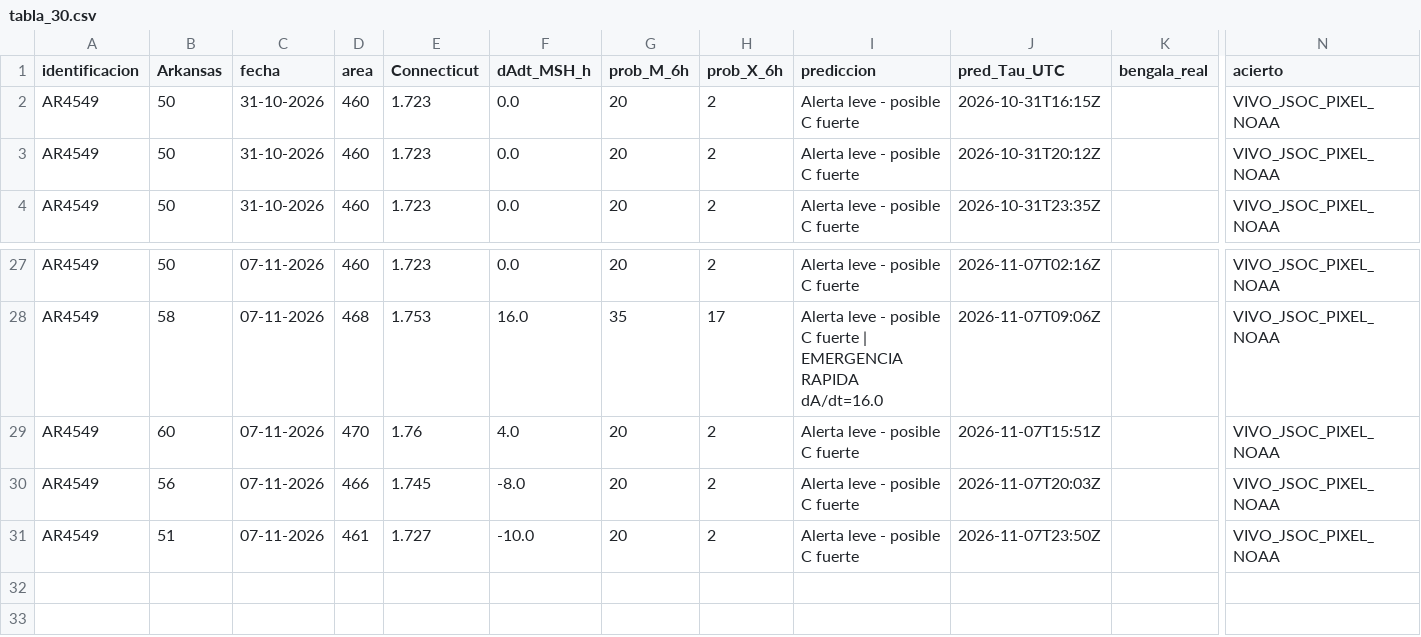
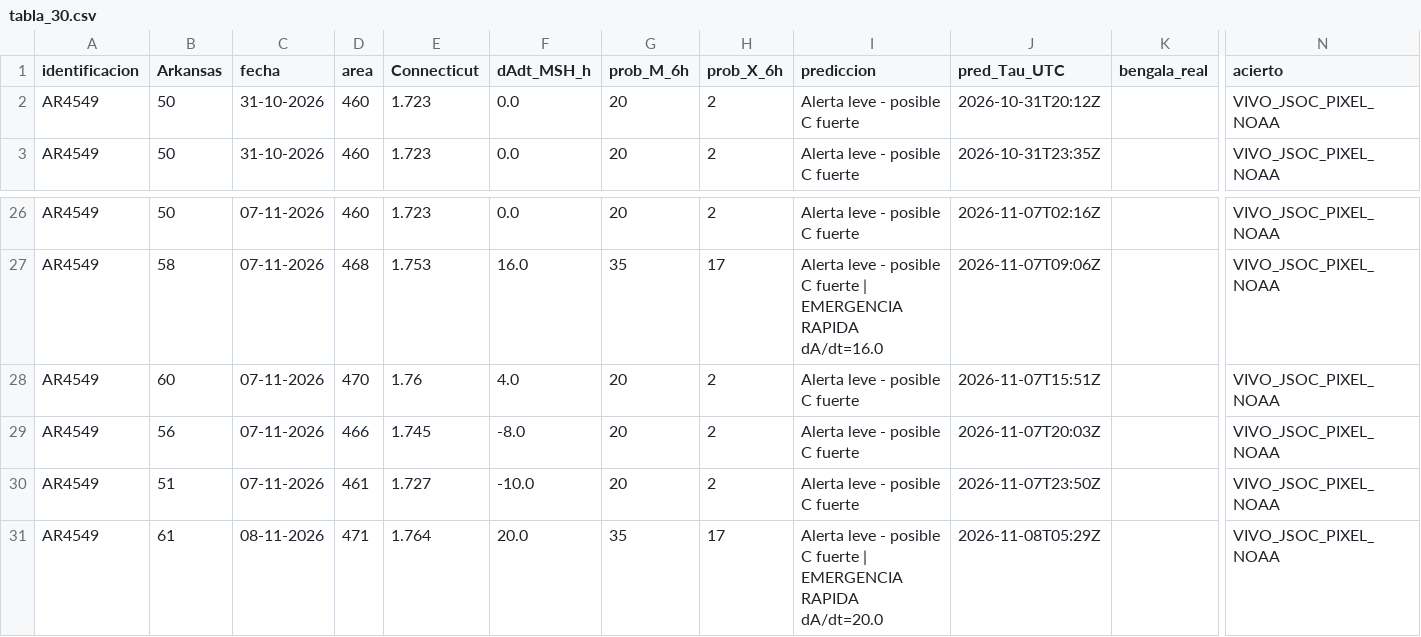
Before and after one commit to martin-esime/observatorio_el_tajin.github.io, a CSV file: tabla_30.csv, drawn as a sheet; only a part is shown, gaps mark what is left out; removed rows and columns are numbered as before the commit, all else as after; rows hold the shown columns only; the diff names each change by its address in the sheet, - before the commit and + after, or states it on an @@ line.

```diff
--- a/tabla_30.csv
+++ b/tabla_30.csv
-row 2: AR4549 | 50 | 31-10-2026 | 460 | 1.723 | 0.0 | 20 | 2 | Alerta leve - posible C fuerte | 2026-10-31T16:15Z |  | VIVO_JSOC_PIXEL_NOAA
+row 31: AR4549 | 61 | 08-11-2026 | 471 | 1.764 | 20.0 | 35 | 17 | Alerta leve - posible C fuerte | EMERGENCIA RAPIDA dA/dt=20.0 | 2026-11-08T05:29Z |  | VIVO_JSOC_PIXEL_NOAA
```
Also changed, not shown: historial_vivo.csv.
